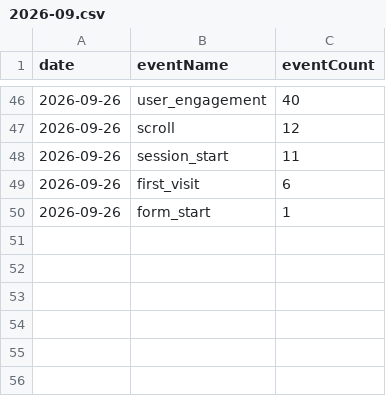
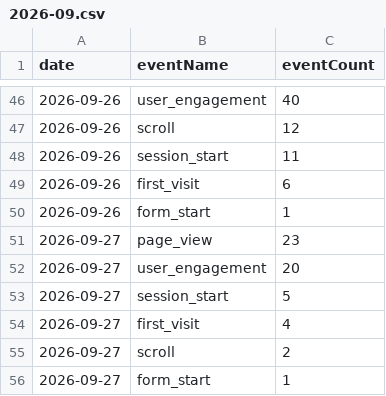
Before and after one commit to thanhnt1910/gsc-data, a CSV file: data/ga4/events/2026-09.csv, drawn as a sheet; only a part is shown, gaps mark what is left out; the diff names each change by its address in the sheet, - before the commit and + after, or states it on an @@ line.

```diff
--- a/data/ga4/events/2026-09.csv
+++ b/data/ga4/events/2026-09.csv
+row 51: 2026-09-27 | page_view | 23
+row 52: 2026-09-27 | user_engagement | 20
+row 53: 2026-09-27 | session_start | 5
+row 54: 2026-09-27 | first_visit | 4
+row 55: 2026-09-27 | scroll | 2
+row 56: 2026-09-27 | form_start | 1
```
Also changed, not shown: data/ga4/channels/2026-09.csv, data/ga4/landing/2026-09.csv, 4 other files.
